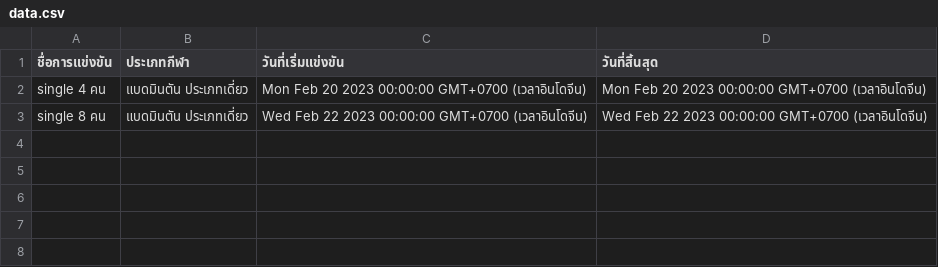
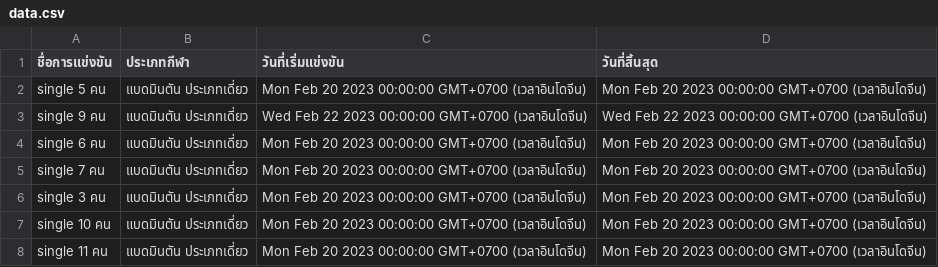
Before and after one commit to Faerissia/Sport-management-of-RMUTT-Games, a CSV file: assets/data.csv, drawn as a sheet.

```diff
--- a/assets/data.csv
+++ b/assets/data.csv
@@ -1,3 +1,8 @@
 ชื่อการแข่งขัน,ประเภทกีฬา,วันที่เริ่มแข่งขัน,วันที่สิ้นสุด
-single 4 คน,แบดมินตัน ประเภทเดี่ยว,Mon Feb 20 2023 00:00:00 GMT+0700 (เวลาอินโดจีน),Mon Feb 20 2023 00:00:00 GMT+0700 (เวลาอินโดจีน)
-single 8 คน,แบดมินตัน ประเภทเดี่ยว,Wed Feb 22 2023 00:00:00 GMT+0700 (เวลาอินโดจีน),Wed Feb 22 2023 00:00:00 GMT+0700 (เวลาอินโดจีน)
+single 5 คน,แบดมินตัน ประเภทเดี่ยว,Mon Feb 20 2023 00:00:00 GMT+0700 (เวลาอินโดจีน),Mon Feb 20 2023 00:00:00 GMT+0700 (เวลาอินโดจีน)
+single 9 คน,แบดมินตัน ประเภทเดี่ยว,Wed Feb 22 2023 00:00:00 GMT+0700 (เวลาอินโดจีน),Wed Feb 22 2023 00:00:00 GMT+0700 (เวลาอินโดจีน)
+single 6 คน,แบดมินตัน ประเภทเดี่ยว,Mon Feb 20 2023 00:00:00 GMT+0700 (เวลาอินโดจีน),Mon Feb 20 2023 00:00:00 GMT+0700 (เวลาอินโดจีน)
+single 7 คน,แบดมินตัน ประเภทเดี่ยว,Mon Feb 20 2023 00:00:00 GMT+0700 (เวลาอินโดจีน),Mon Feb 20 2023 00:00:00 GMT+0700 (เวลาอินโดจีน)
+single 3 คน,แบดมินตัน ประเภทเดี่ยว,Mon Feb 20 2023 00:00:00 GMT+0700 (เวลาอินโดจีน),Mon Feb 20 2023 00:00:00 GMT+0700 (เวลาอินโดจีน)
+single 10 คน,แบดมินตัน ประเภทเดี่ยว,Mon Feb 20 2023 00:00:00 GMT+0700 (เวลาอินโดจีน),Mon Feb 20 2023 00:00:00 GMT+0700 (เวลาอินโดจีน)
+single 11 คน,แบดมินตัน ประเภทเดี่ยว,Mon Feb 20 2023 00:00:00 GMT+0700 (เวลาอินโดจีน),Mon Feb 20 2023 00:00:00 GMT+0700 (เวลาอินโดจีน)
```
Also changed, not shown: 2 other files.
